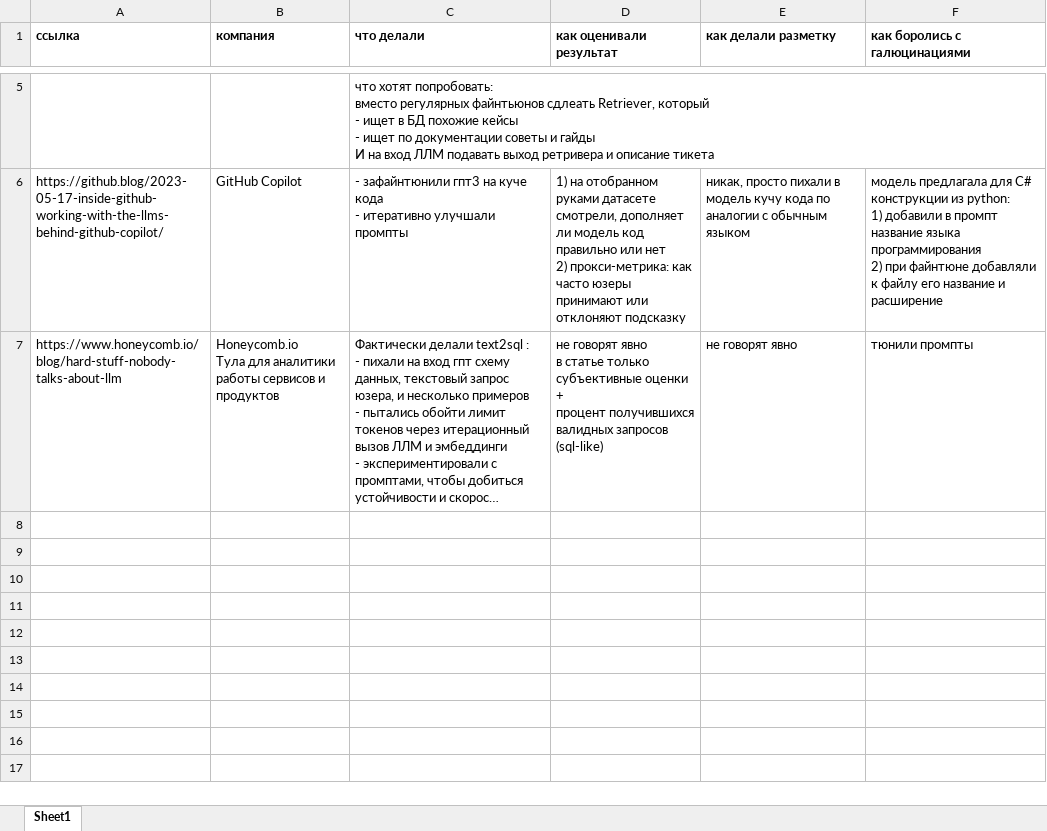
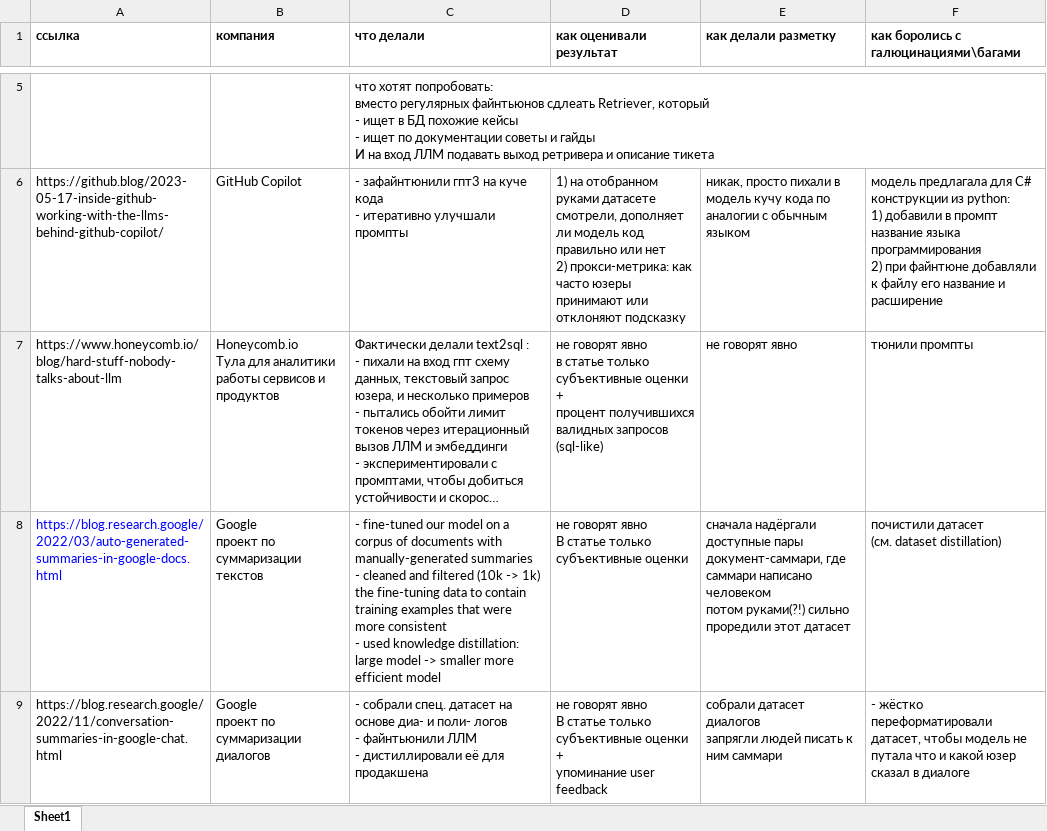
Before and after one commit to no-one2k/basnya, an Excel workbook: discovery/problem_stating/generative_ai_cases_from_evidently_selection.xlsx, sheet Sheet1, drawn as a sheet; only a part is shown, gaps mark what is left out; long unchanged cells end in …; values as stored, in another font and other column widths than the file's, no borders; ↵ is a line break in a cell; the diff names each change by its address in the sheet, - before the commit and + after, or states it on an @@ line.

Commit message:
updated spreadsheet with insights from evidently

```diff
--- a/discovery/problem_stating/generative_ai_cases_from_evidently_selection.xlsx (sheet Sheet1)
+++ b/discovery/problem_stating/generative_ai_cases_from_evidently_selection.xlsx (sheet Sheet1)
-F1: как боролись с галюцинациями
+F1: как боролись с галюцинациями\багами
+row 8: https://blog.research.google/2022/03/auto-generated-summaries-in-google-docs.html | Google ↵ проект по суммаризации текстов | - fine-tuned our model on a corpus of documents with manually-generated summaries ↵ - cleaned and filtered (10k -> 1k) the fine-tuning data to contain training examples that were more consistent ↵ - used knowledge distillation: large model -> smaller more efficient model | не говорят явно ↵ В статье только субъективные оценки | сначала надёргали доступные пары документ-саммари, где саммари написано человеком ↵ потом руками(?!) сильно проредили этот датасет | почистили датасет ↵ (см. dataset distillation)
+row 9: https://blog.research.google/2022/11/conversation-summaries-in-google-chat.html | Google ↵ проект по суммаризации диалогов | - собрали спец. датасет на основе диа- и поли- логов ↵ - файнтьюнили ЛЛМ ↵ - дистиллировали её для продакшена | не говорят явно ↵ В статье только субъективные оценки ↵ + ↵ упоминание user feedback | собрали датасет диалогов ↵ запрягли людей писать к ним саммари | - жёстко переформатировали датасет, чтобы модель не путала что и какой юзер сказал в диалоге
```
